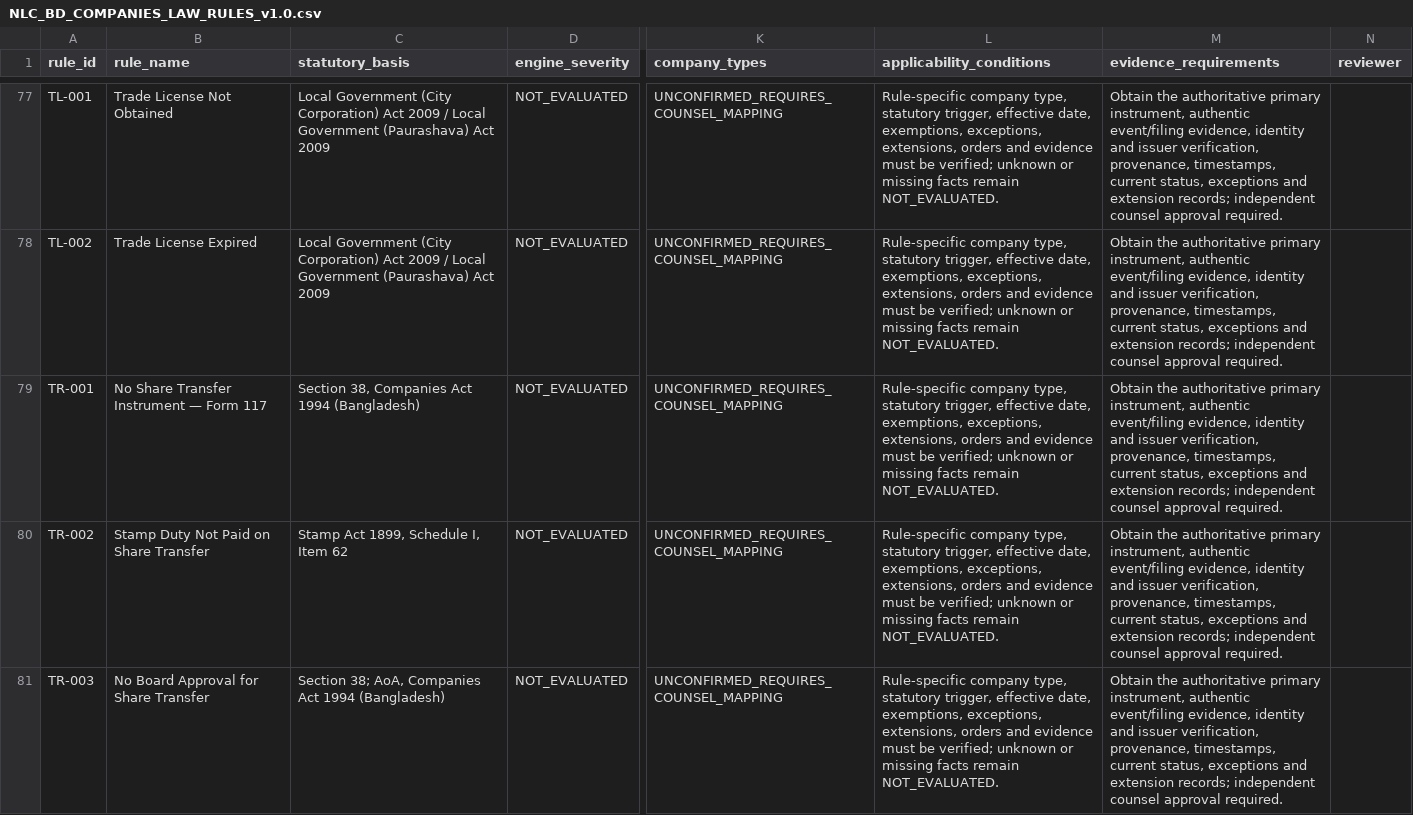
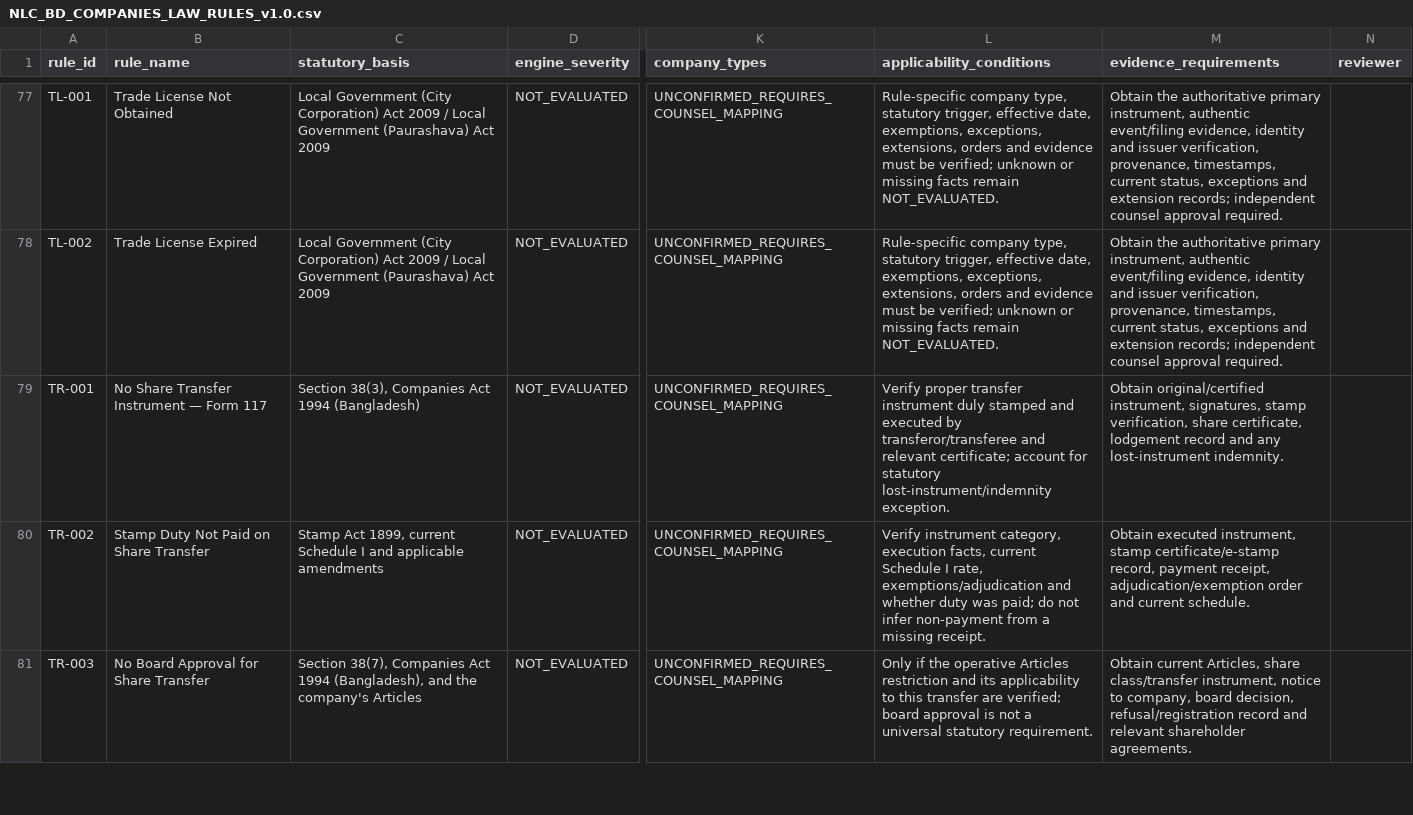
Before and after one commit to nazmulbijoy9105-coder/nlc_platform, a CSV file: docs/legal/NLC_BD_COMPANIES_LAW_RULES_v1.0.csv, drawn as a sheet; only a part is shown, gaps mark what is left out; the diff covers the shown part only; the diff names each change by its address in the sheet, - before the commit and + after, or states it on an @@ line.

Commit message:
docs(legal): correct capital, director and share transfer evidence rules

```diff
--- a/docs/legal/NLC_BD_COMPANIES_LAW_RULES_v1.0.csv
+++ b/docs/legal/NLC_BD_COMPANIES_LAW_RULES_v1.0.csv
-C79 (statutory_basis): Section 38, Companies Act 1994 (Bangladesh)
+C79 (statutory_basis): Section 38(3), Companies Act 1994 (Bangladesh)
-L79 (applicability_conditions): Rule-specific company type, statutory trigger, effective date, exemptions, exceptions, extensions, orders and evidence must be verified; unknown or missing facts remain NOT_EVALUATED.
+L79 (applicability_conditions): Verify proper transfer instrument duly stamped and executed by transferor/transferee and relevant certificate; account for statutory lost-instrument/indemnity exception.
-M79 (evidence_requirements): Obtain the authoritative primary instrument, authentic event/filing evidence, identity and issuer verification, provenance, timestamps, current status, exceptions and extension records; independent counsel approval required.
+M79 (evidence_requirements): Obtain original/certified instrument, signatures, stamp verification, share certificate, lodgement record and any lost-instrument indemnity.
-C80 (statutory_basis): …Act 1899, Schedule I, Item 62
+C80 (statutory_basis): …Act 1899, current Schedule I and applicable amendments
-L80 (applicability_conditions): Rule-specific company type, statutory trigger, effective date, exemptions, exceptions, extensions, orders and evidence must be verified; unknown or missing facts remain NOT_EVALUATED.
+L80 (applicability_conditions): Verify instrument category, execution facts, current Schedule I rate, exemptions/adjudication and whether duty was paid; do not infer non-payment from a missing receipt.
-M80 (evidence_requirements): Obtain the authoritative primary instrument, authentic event/filing evidence, identity and issuer verification, provenance, timestamps, current status, exceptions and extension records; independent counsel approval required.
+M80 (evidence_requirements): Obtain executed instrument, stamp certificate/e-stamp record, payment receipt, adjudication/exemption order and current schedule.
-C81 (statutory_basis): Section 38; AoA, Companies Act 1994 (Bangladesh)
+C81 (statutory_basis): Section 38(7), Companies Act 1994 (Bangladesh), and the company's Articles
-L81 (applicability_conditions): Rule-specific company type, statutory trigger, effective date, exemptions, exceptions, extensions, orders and evidence must be verified; unknown or missing facts remain NOT_EVALUATED.
+L81 (applicability_conditions): Only if the operative Articles restriction and its applicability to this transfer are verified; board approval is not a universal statutory requirement.
-M81 (evidence_requirements): Obtain the authoritative primary instrument, authentic event/filing evidence, identity and issuer verification, provenance, timestamps, current status, exceptions and extension records; independent counsel approval required.
+M81 (evidence_requirements): Obtain current Articles, share class/transfer instrument, notice to company, board decision, refusal/registration record and relevant shareholder agreements.
```
Also changed, not shown: 20 edited cells elsewhere in this file.
